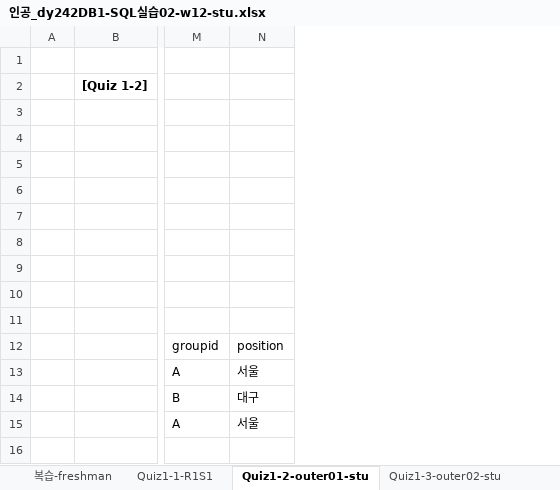
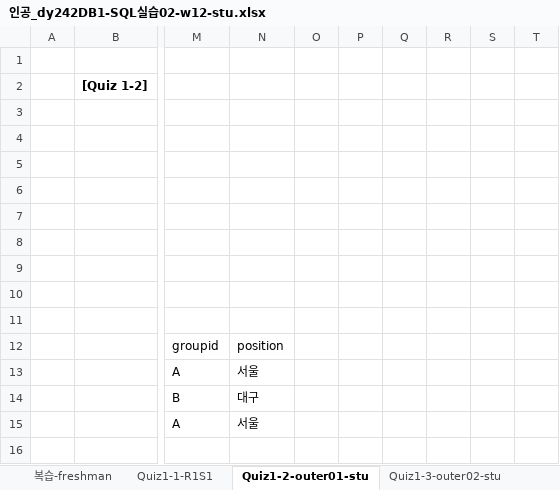
Before and after one commit to wamong/DMU-JMJ, an Excel workbook: 1학년2학기/데이터베이스/데이터베이스 기말/12week/인공_dy242DB1-SQL실습02-w12-stu.xlsx, sheet Quiz1-2-outer01-stu, drawn as a sheet; only a part is shown, gaps mark what is left out; values as stored, in another font and other column widths than the file's, no borders; charts and pictures not drawn; the diff names each change by its address in the sheet, - before the commit and + after, or states it on an @@ line.

```diff
--- a/1학년2학기/데이터베이스/데이터베이스 기말/12week/인공_dy242DB1-SQL실습02-w12-stu.xlsx (sheet Quiz1-2-outer01-stu)
+++ b/1학년2학기/데이터베이스/데이터베이스 기말/12week/인공_dy242DB1-SQL실습02-w12-stu.xlsx (sheet Quiz1-2-outer01-stu)
+column O, empty
+column P, empty
+column Q, empty
+column R, empty
+column S, empty
+column T, empty
```
Also changed, not shown: sheet Quiz1-3-outer02-stu, charts or pictures, 5 other files.
